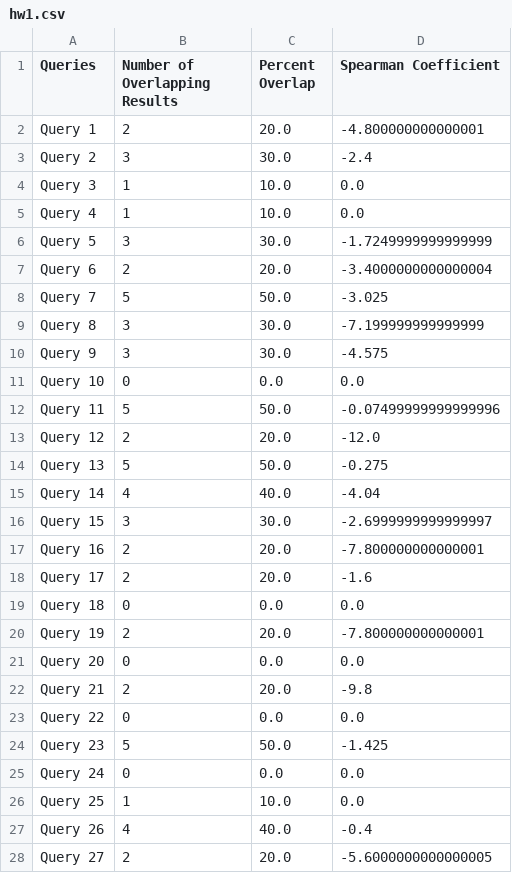
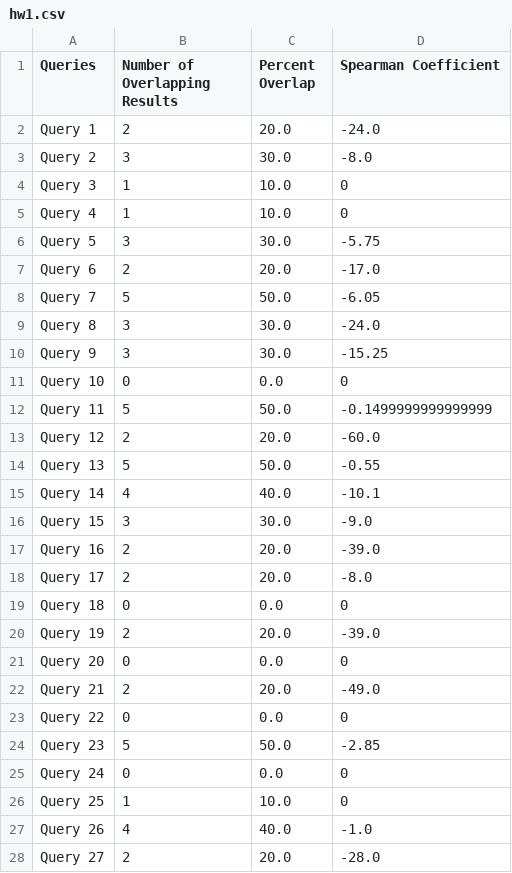
Before and after one commit to daveaditya/CSCI_572_IR, a CSV file: hw1/submission/hw1.csv, drawn as a sheet; only a part is shown; the diff covers the shown part only.

Commit message:
remove spearman coefficient normalization and deocde URLs to interpret and compare HTML encodings

```diff
--- a/hw1/submission/hw1.csv
+++ b/hw1/submission/hw1.csv
@@ -1,28 +1,28 @@
 Queries,Number of Overlapping Results,Percent Overlap,Spearman Coefficient
-Query 1,2,20.0,-4.800000000000001
-Query 2,3,30.0,-2.4
-Query 3,1,10.0,0.0
-Query 4,1,10.0,0.0
-Query 5,3,30.0,-1.7249999999999999
-Query 6,2,20.0,-3.4000000000000004
-Query 7,5,50.0,-3.025
-Query 8,3,30.0,-7.199999999999999
-Query 9,3,30.0,-4.575
-Query 10,0,0.0,0.0
-Query 11,5,50.0,-0.07499999999999996
-Query 12,2,20.0,-12.0
-Query 13,5,50.0,-0.275
-Query 14,4,40.0,-4.04
-Query 15,3,30.0,-2.6999999999999997
-Query 16,2,20.0,-7.800000000000001
-Query 17,2,20.0,-1.6
-Query 18,0,0.0,0.0
-Query 19,2,20.0,-7.800000000000001
-Query 20,0,0.0,0.0
-Query 21,2,20.0,-9.8
-Query 22,0,0.0,0.0
-Query 23,5,50.0,-1.425
-Query 24,0,0.0,0.0
-Query 25,1,10.0,0.0
-Query 26,4,40.0,-0.4
-Query 27,2,20.0,-5.6000000000000005
+Query 1,2,20.0,-24.0
+Query 2,3,30.0,-8.0
+Query 3,1,10.0,0
+Query 4,1,10.0,0
+Query 5,3,30.0,-5.75
+Query 6,2,20.0,-17.0
+Query 7,5,50.0,-6.05
+Query 8,3,30.0,-24.0
+Query 9,3,30.0,-15.25
+Query 10,0,0.0,0
+Query 11,5,50.0,-0.1499999999999999
+Query 12,2,20.0,-60.0
+Query 13,5,50.0,-0.55
+Query 14,4,40.0,-10.1
+Query 15,3,30.0,-9.0
+Query 16,2,20.0,-39.0
+Query 17,2,20.0,-8.0
+Query 18,0,0.0,0
+Query 19,2,20.0,-39.0
+Query 20,0,0.0,0
+Query 21,2,20.0,-49.0
+Query 22,0,0.0,0
+Query 23,5,50.0,-2.85
+Query 24,0,0.0,0
+Query 25,1,10.0,0
+Query 26,4,40.0,-1.0
+Query 27,2,20.0,-28.0
```
Also changed, not shown: 82 edited cells elsewhere in this file, 2 other files.
